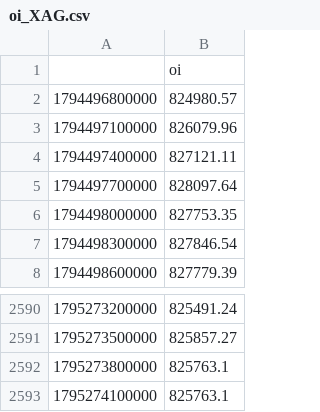
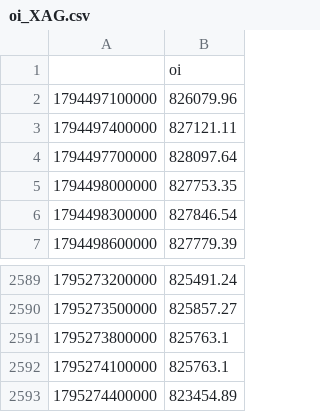
Before and after one commit to BlitzDragneel/Aura, a CSV file: watch/oi_XAG.csv, drawn as a sheet; only a part is shown, gaps mark what is left out; removed rows and columns are numbered as before the commit, all else as after; the diff names each change by its address in the sheet, - before the commit and + after, or states it on an @@ line.

```diff
--- a/watch/oi_XAG.csv
+++ b/watch/oi_XAG.csv
-row 2: 1794496800000 | 824980.57
+row 2593: 1795274400000 | 823454.89
```
Also changed, not shown: recorder/2026-11-21.csv, watch/oi_XAU.csv, 13 other files.
